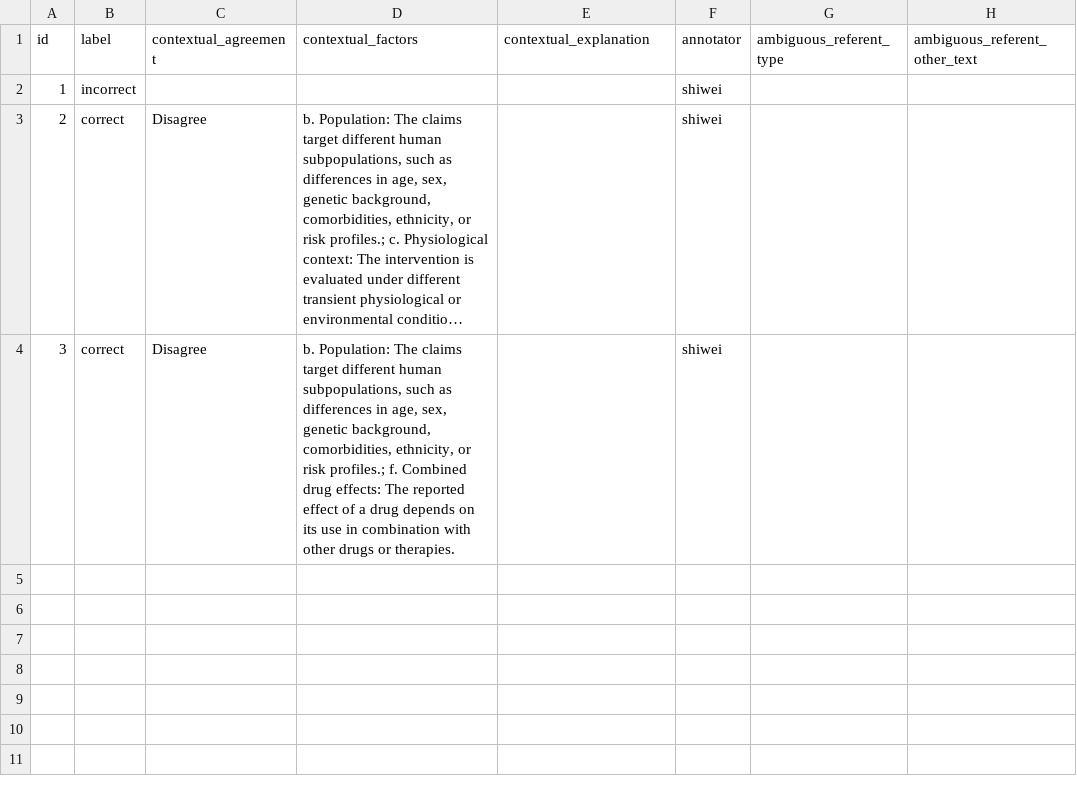
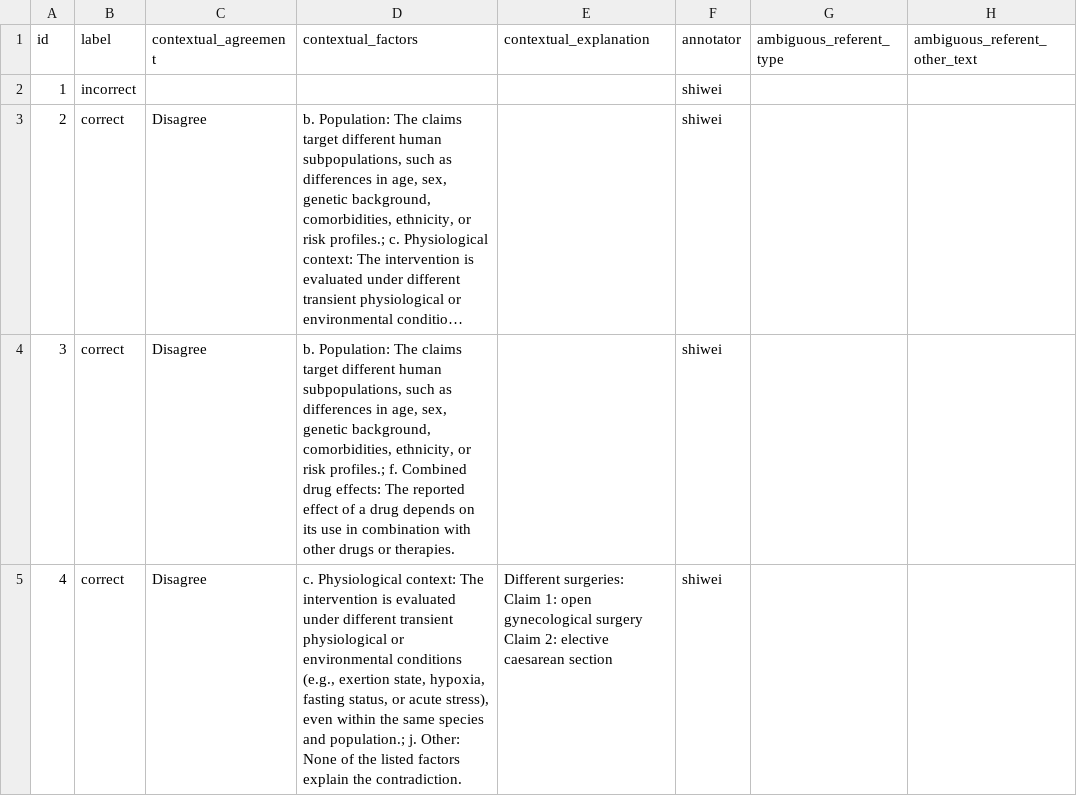
Before and after one commit to MengfeiLan/Annotation_Drug_Disease_Con, a CSV file: annotations/shiwei.csv, drawn as a sheet; long unchanged cells end in ….

Commit message:
Update annotations

```diff
--- a/annotations/shiwei.csv
+++ b/annotations/shiwei.csv
@@ -4 +4,4 @@ id,label,contextual_agreement,contextual_factors,contextual_explanation,annotato
 3,correct,Disagree,"b. Population: The claims target different human subpopulations, such as differences in age, sex, genetic background, comorbidities, ethnicity, or risk profiles.; f. Combined drug effects: The reported effect of a drug depends on its use in combination with other drugs or therapies.",,shiwei,,
+4,correct,Disagree,"c. Physiological context: The intervention is evaluated under different transient physiological or environmental conditions (e.g., exertion state, hypoxia, fasting status, or acute stress), even within the same species and population.; j. Other: None of the listed factors explain the contradiction.","Different surgeries:
+Claim 1:  open gynecological surgery
+Claim 2:  elective caesarean section",shiwei,,
```
